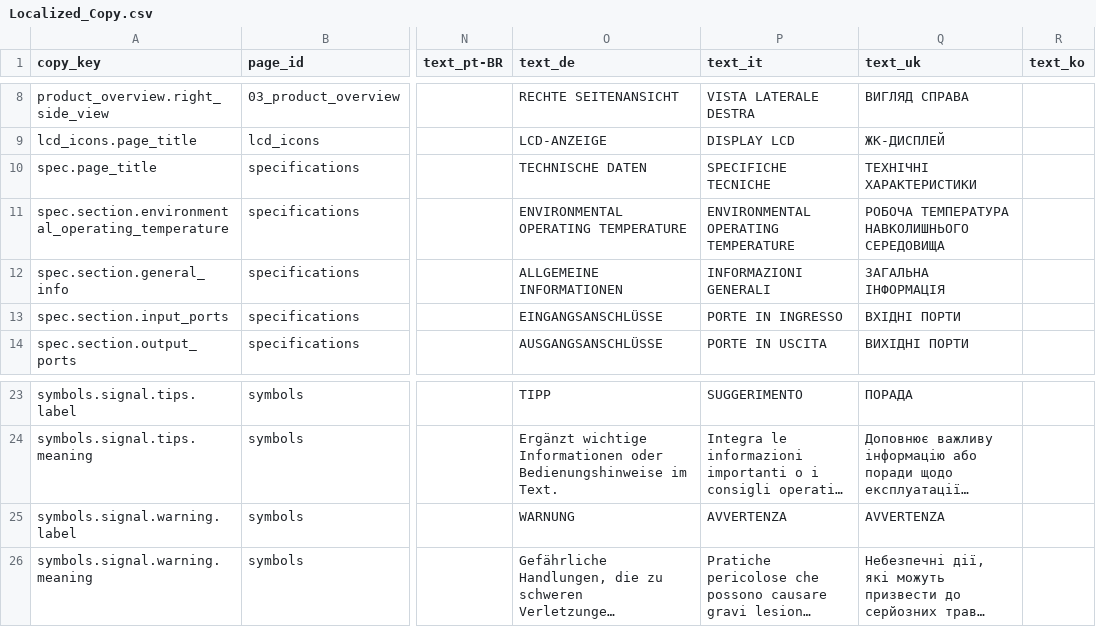
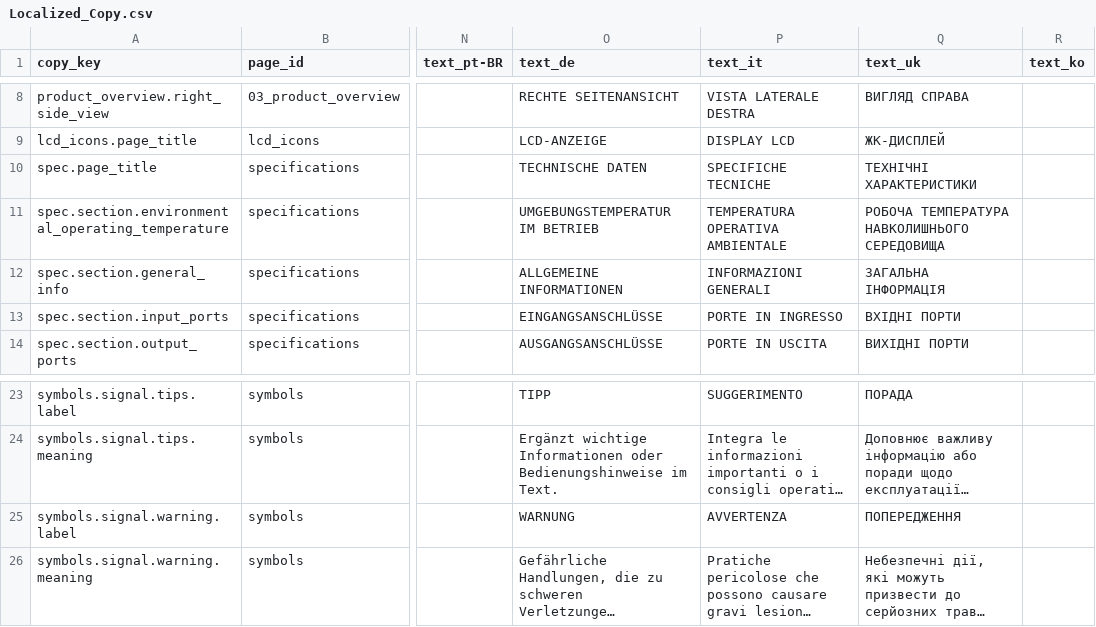
Before and after one commit to Bingboom/auto-manual, a CSV file: manual_sources/JE-1000H/EU/en/2.0/phase2/Localized_Copy.csv, drawn as a sheet; only a part is shown, gaps mark what is left out; long unchanged cells end in …; the diff names each change by its address in the sheet, - before the commit and + after, or states it on an @@ line.

Commit message:
fix(data): localize JE-1000H/EU spec heading and uk warning label
The 2026-09-15 intake entered two print defects as printed, and both
reached the Web pages. The de/it blocks print the temperature section
heading in English ("ENVIRONMENTAL OPERATING TEMPERATURE", PDF pages
70/87). The uk symbols table prints the Italian "AVVERTENZA" (PDF
page 91).

The heading now reads the reviewed "UMGEBUNGSTEMPERATUR IM BETRIEB" /
"TEMPERATURA OPERATIVA AMBIENTALE" in spec_titles.csv and
Localized_Copy.csv. The JE-2000F EU print sets this wording, the
approved Translation_Memory row holds it, and JE-3000C/JE-3600A use it
for the same print defect. The uk WARNING label now reads
"ПОПЕРЕДЖЕННЯ", as the same print page sets it on its safety callout,
in Localized_Copy.csv and symbols_blocks.csv.

Re-lock the frozen source and pin the cells with a regression test.

```diff
--- a/manual_sources/JE-1000H/EU/en/2.0/phase2/Localized_Copy.csv
+++ b/manual_sources/JE-1000H/EU/en/2.0/phase2/Localized_Copy.csv
-O11 (text_de): ENVIRONMENTAL OPERATING TEMPERATURE
+O11 (text_de): UMGEBUNGSTEMPERATUR IM BETRIEB
-P11 (text_it): ENVIRONMENTAL OPERATING TEMPERATURE
+P11 (text_it): TEMPERATURA OPERATIVA AMBIENTALE
-Q25 (text_uk): AVVERTENZA
+Q25 (text_uk): ПОПЕРЕДЖЕННЯ
```
Also changed, not shown: manual_sources/JE-1000H/EU/en/2.0/phase2/spec_titles.csv, manual_sources/JE-1000H/EU/en/2.0/phase2/symbols_blocks.csv, 4 other files.
